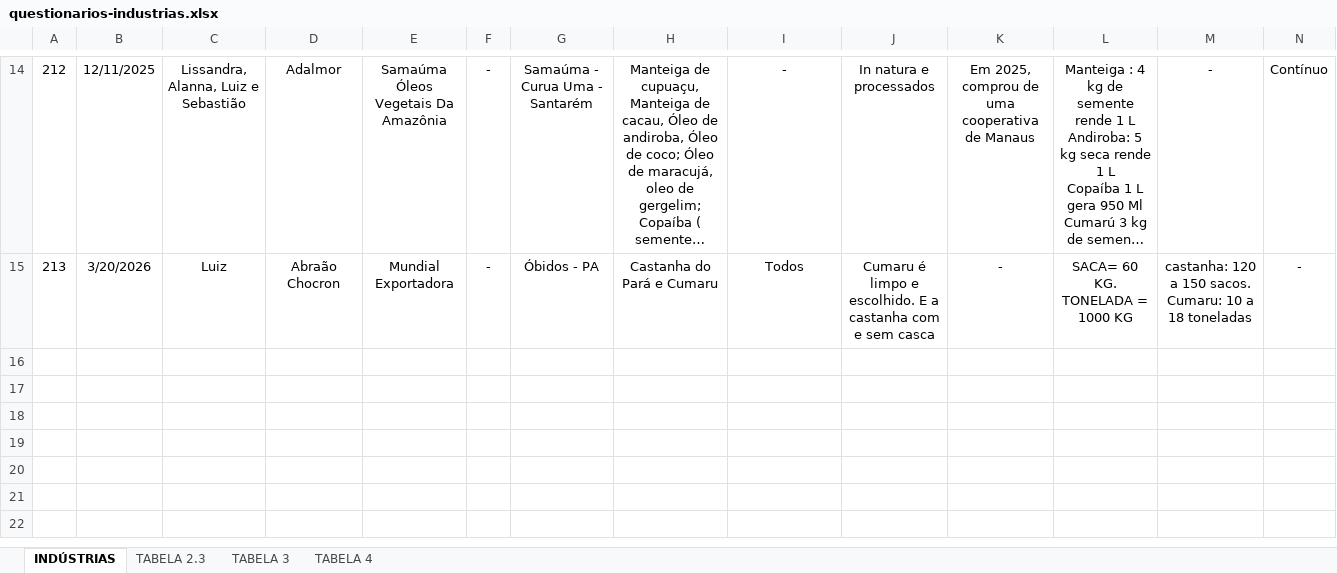
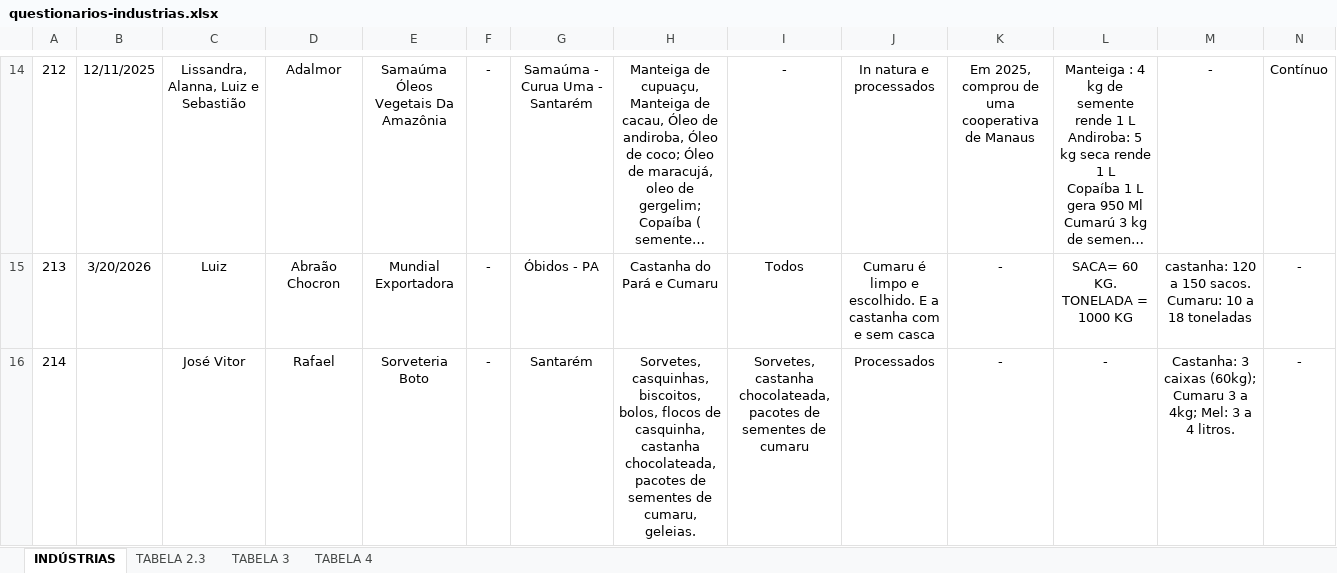
Before and after one commit to sbdiversidade/formularios-contas-alphas, an Excel workbook: questionarios-industrias.xlsx, sheet INDÚSTRIAS, drawn as a sheet; only a part is shown, gaps mark what is left out; long unchanged cells end in …; values as stored, in another font and other column widths than the file's, no borders; rows hold the shown columns only; the diff names each change by its address in the sheet, - before the commit and + after, or states it on an @@ line.

```diff
--- a/questionarios-industrias.xlsx (sheet INDÚSTRIAS)
+++ b/questionarios-industrias.xlsx (sheet INDÚSTRIAS)
+row 16: 214 |  | José Vitor | Rafael | Sorveteria Boto | - | Santarém | Sorvetes, casquinhas, biscoitos, bolos, flocos de casquinha, castanha chocolateada, pacotes de sementes de cumaru, geleias. | Sorvetes, castanha chocolateada, pacotes de sementes de cumaru | Processados | - | - | Castanha: 3 caixas (60kg); Cumaru 3 a 4kg; Mel: 3 a 4 litros. | -
```
Also changed, not shown: sheet TABELA 2.3, sheet TABELA 3.
